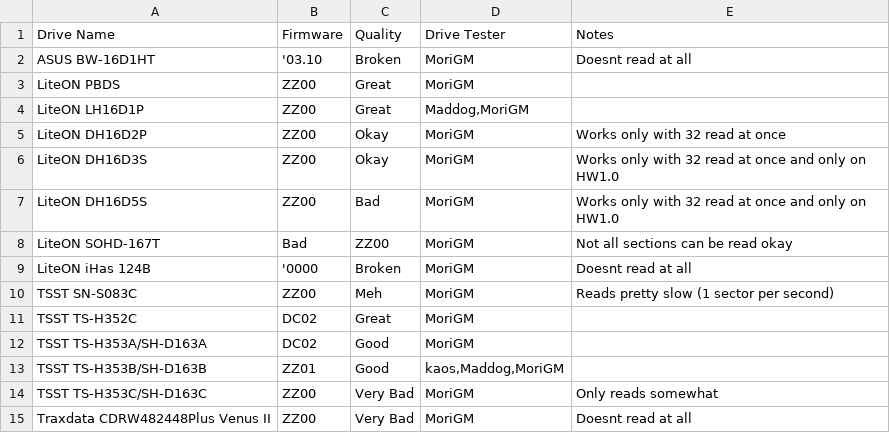
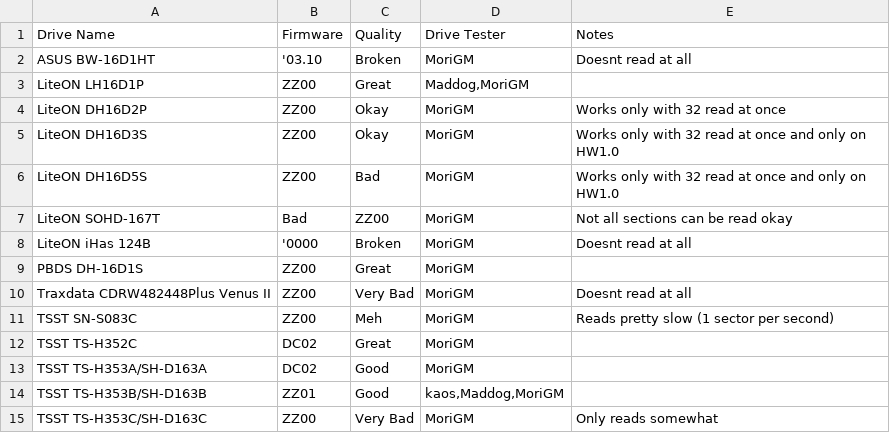
Before and after one commit to MoriGM/dreamdump, a CSV file: DRIVES.csv, drawn as a sheet.

Commit message:
Fix naming of drive

```diff
--- a/DRIVES.csv
+++ b/DRIVES.csv
@@ -2,3 +2,2 @@ Drive Name;Firmware;Quality;Drive Tester;Notes
 ASUS BW-16D1HT;'03.10;Broken;MoriGM;Doesnt read at all
-LiteON PBDS;ZZ00;Great;MoriGM;
 LiteON LH16D1P;ZZ00;Great;Maddog,MoriGM;
@@ -9,2 +8,4 @@ LiteON SOHD-167T;Bad;ZZ00;MoriGM;Not all sections can be read okay
 LiteON iHas 124B;'0000;Broken;MoriGM;Doesnt read at all
+PBDS DH-16D1S;ZZ00;Great;MoriGM;
+Traxdata CDRW482448Plus Venus II;ZZ00;Very Bad;MoriGM;Doesnt read at all
 TSST SN-S083C;ZZ00;Meh;MoriGM;Reads pretty slow (1 sector per second)
@@ -14,2 +15 @@ TSST TS-H353B/SH-D163B;ZZ01;Good;kaos,Maddog,MoriGM;
 TSST TS-H353C/SH-D163C;ZZ00;Very Bad;MoriGM;Only reads somewhat
-Traxdata CDRW482448Plus Venus II;ZZ00;Very Bad;MoriGM;Doesnt read at all
```
